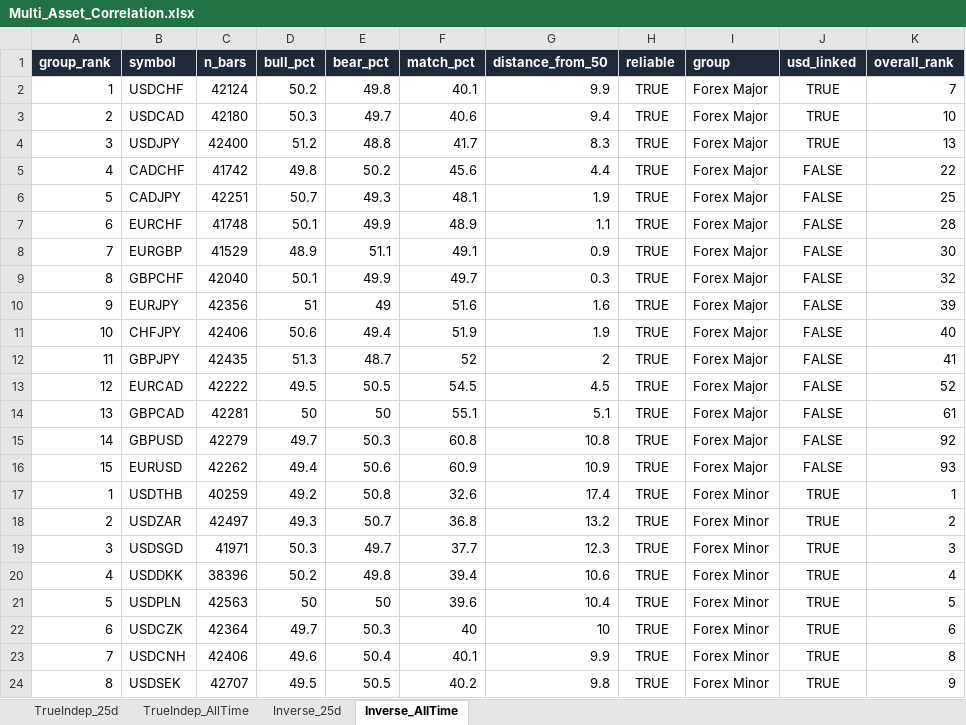
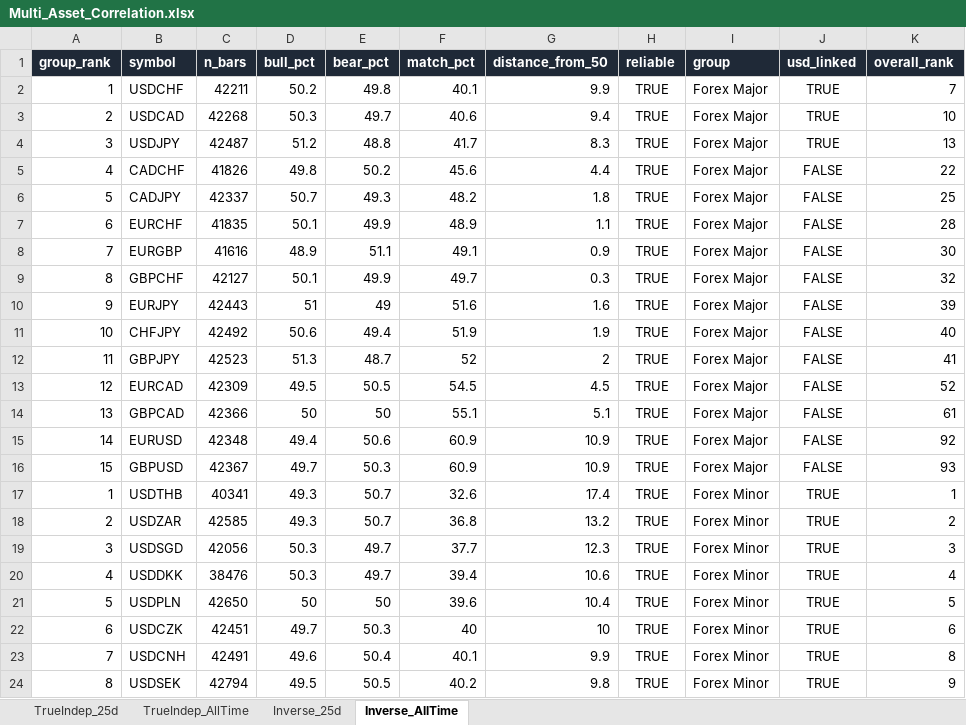
Before and after one commit to Jamesssurfer/Multi_Assets_Correlation, an Excel workbook: output/Multi_Asset_Correlation.xlsx, sheet Inverse_AllTime, drawn as a sheet; only a part is shown; values as stored, in another font and other column widths than the file's, no borders; removed rows and columns are numbered as before the commit, all else as after; the diff covers the shown part only; the diff names each change by its address in the sheet, - before the commit and + after, or states it on an @@ line.

```diff
--- a/output/Multi_Asset_Correlation.xlsx (sheet Inverse_AllTime)
+++ b/output/Multi_Asset_Correlation.xlsx (sheet Inverse_AllTime)
-C2 (n_bars): 42124
+C2 (n_bars): 42211
-C3 (n_bars): 42180
+C3 (n_bars): 42268
-C4 (n_bars): 42400
+C4 (n_bars): 42487
-C5 (n_bars): 41742
+C5 (n_bars): 41826
-C6 (n_bars): 42251
+C6 (n_bars): 42337
-F6 (match_pct): 48.1
+F6 (match_pct): 48.2
-G6 (distance_from_50): 1.9
+G6 (distance_from_50): 1.8
-C7 (n_bars): 41748
+C7 (n_bars): 41835
-C8 (n_bars): 41529
+C8 (n_bars): 41616
-C9 (n_bars): 42040
+C9 (n_bars): 42127
-C10 (n_bars): 42356
+C10 (n_bars): 42443
-C11 (n_bars): 42406
+C11 (n_bars): 42492
-C12 (n_bars): 42435
+C12 (n_bars): 42523
-C13 (n_bars): 42222
+C13 (n_bars): 42309
-C14 (n_bars): 42281
+C14 (n_bars): 42366
-row 15: 14 | GBPUSD | 42279 | 49.7 | 50.3 | 60.8 | 10.8 | TRUE | Forex Major | FALSE | 92
-A15 (group_rank): 15
+A15 (group_rank): 14
-C15 (n_bars): 42262
+C15 (n_bars): 42348
-K15 (overall_rank): 93
+K15 (overall_rank): 92
+row 16: 15 | GBPUSD | 42367 | 49.7 | 50.3 | 60.9 | 10.9 | TRUE | Forex Major | FALSE | 93
-C17 (n_bars): 40259
+C17 (n_bars): 40341
-D17 (bull_pct): 49.2
+D17 (bull_pct): 49.3
-E17 (bear_pct): 50.8
+E17 (bear_pct): 50.7
-C18 (n_bars): 42497
+C18 (n_bars): 42585
-C19 (n_bars): 41971
+C19 (n_bars): 42056
-C20 (n_bars): 38396
+C20 (n_bars): 38476
-D20 (bull_pct): 50.2
+D20 (bull_pct): 50.3
-E20 (bear_pct): 49.8
+E20 (bear_pct): 49.7
-C21 (n_bars): 42563
+C21 (n_bars): 42650
-C22 (n_bars): 42364
+C22 (n_bars): 42451
-C23 (n_bars): 42406
+C23 (n_bars): 42491
-C24 (n_bars): 42707
+C24 (n_bars): 42794
```
Also changed, not shown: 1 added row, 1 removed row and 122 edited cells elsewhere in this sheet, sheet TrueIndep_25d, sheet Inverse_25d, sheet TrueIndep_AllTime.
